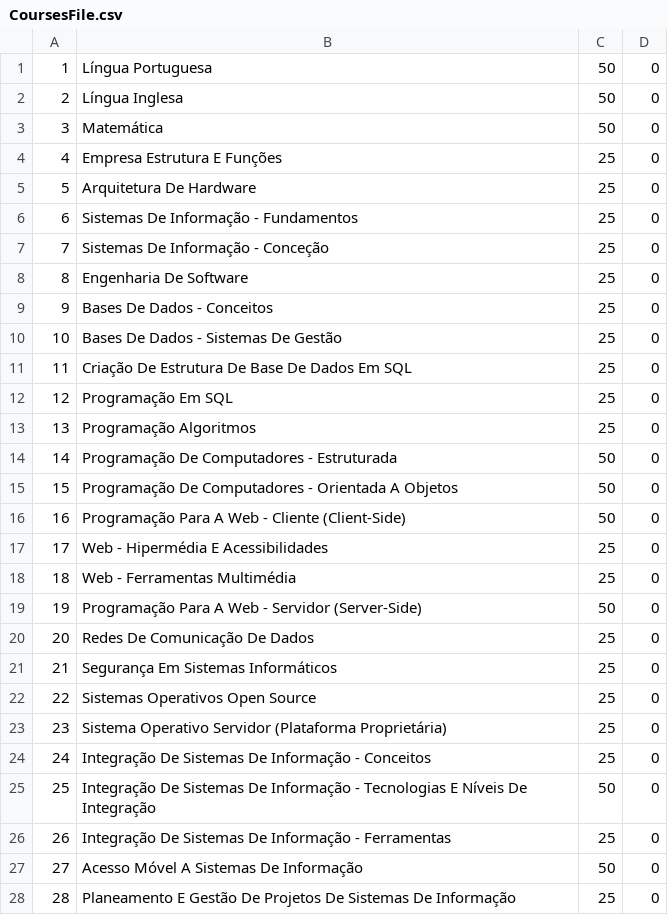
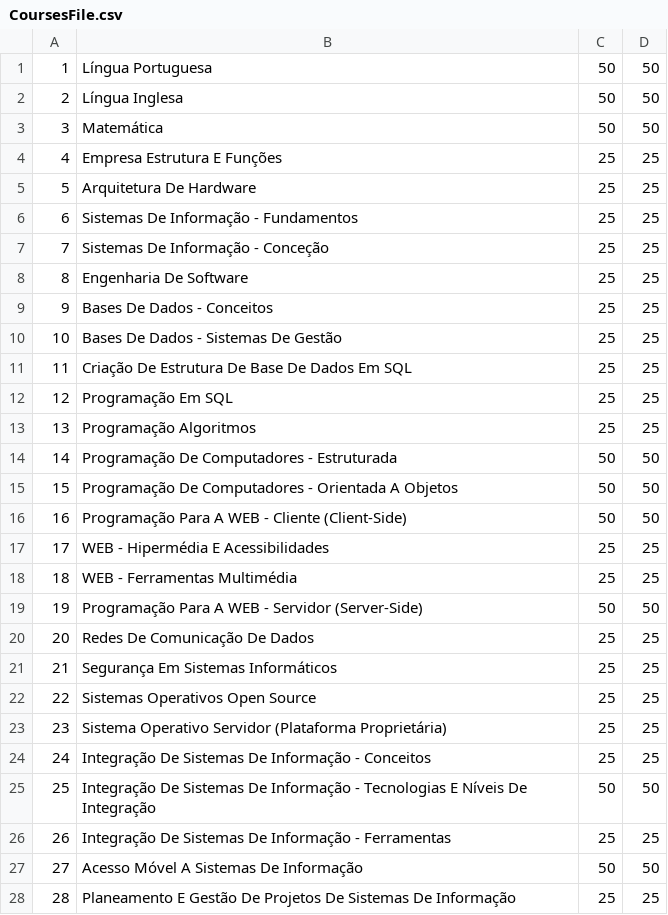
Before and after one commit to NunoVilhenaSantos/School-Project, a CSV file: School Project/XFiles/CoursesFile.csv, drawn as a sheet; only a part is shown; the diff covers the shown part only.

```diff
--- a/School Project/XFiles/CoursesFile.csv
+++ b/School Project/XFiles/CoursesFile.csv
@@ -1,28 +1,28 @@
-1;Língua Portuguesa;50;0
-2;Língua Inglesa;50;0
-3;Matemática;50;0
-4;Empresa Estrutura E Funções;25;0
-5;Arquitetura De Hardware;25;0
-6;Sistemas De Informação - Fundamentos;25;0
-7;Sistemas De Informação - Conceção;25;0
-8;Engenharia De Software;25;0
-9;Bases De Dados - Conceitos;25;0
-10;Bases De Dados - Sistemas De Gestão;25;0
-11;Criação De Estrutura De Base De Dados Em SQL;25;0
-12;Programação Em SQL;25;0
-13;Programação Algoritmos;25;0
-14;Programação De Computadores - Estruturada;50;0
-15;Programação De Computadores - Orientada A Objetos;50;0
-16;Programação Para A Web - Cliente (Client-Side);50;0
-17;Web - Hipermédia E Acessibilidades;25;0
-18;Web - Ferramentas Multimédia;25;0
-19;Programação Para A Web - Servidor (Server-Side);50;0
-20;Redes De Comunicação De Dados;25;0
-21;Segurança Em Sistemas Informáticos;25;0
-22;Sistemas Operativos Open Source;25;0
-23;Sistema Operativo Servidor (Plataforma Proprietária);25;0
-24;Integração De Sistemas De Informação - Conceitos;25;0
-25;Integração De Sistemas De Informação - Tecnologias E Níveis De Integração;50;0
-26;Integração De Sistemas De Informação - Ferramentas;25;0
-27;Acesso Móvel A Sistemas De Informação;50;0
-28;Planeamento E Gestão De Projetos De Sistemas De Informação;25;0
+1;Língua Portuguesa;50;50
+2;Língua Inglesa;50;50
+3;Matemática;50;50
+4;Empresa Estrutura E Funções;25;25
+5;Arquitetura De Hardware;25;25
+6;Sistemas De Informação - Fundamentos;25;25
+7;Sistemas De Informação - Conceção;25;25
+8;Engenharia De Software;25;25
+9;Bases De Dados - Conceitos;25;25
+10;Bases De Dados - Sistemas De Gestão;25;25
+11;Criação De Estrutura De Base De Dados Em SQL;25;25
+12;Programação Em SQL;25;25
+13;Programação Algoritmos;25;25
+14;Programação De Computadores - Estruturada;50;50
+15;Programação De Computadores - Orientada A Objetos;50;50
+16;Programação Para A WEB - Cliente (Client-Side);50;50
+17;WEB - Hipermédia E Acessibilidades;25;25
+18;WEB - Ferramentas Multimédia;25;25
+19;Programação Para A WEB - Servidor (Server-Side);50;50
+20;Redes De Comunicação De Dados;25;25
+21;Segurança Em Sistemas Informáticos;25;25
+22;Sistemas Operativos Open Source;25;25
+23;Sistema Operativo Servidor (Plataforma Proprietária);25;25
+24;Integração De Sistemas De Informação - Conceitos;25;25
+25;Integração De Sistemas De Informação - Tecnologias E Níveis De Integração;50;50
+26;Integração De Sistemas De Informação - Ferramentas;25;25
+27;Acesso Móvel A Sistemas De Informação;50;50
+28;Planeamento E Gestão De Projetos De Sistemas De Informação;25;25
```
Also changed, not shown: 33 added rows, 2 removed rows and 12 edited cells elsewhere in this file, School Project/XFiles/SchoolClassesFile.csv, School Project/bin/Debug/net7.0-windows/XFiles/SchoolClassesFile.csv, 26 other files.
